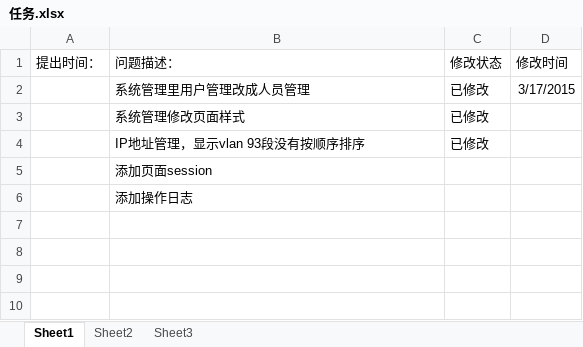
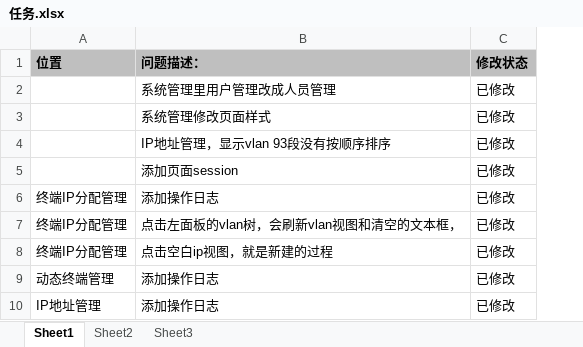
Before and after one commit to zhangwei900808/youobug, an Excel workbook: 任务.xlsx, sheet Sheet1, drawn as a sheet; values as stored, in another font and other column widths than the file's, no borders; removed rows and columns are numbered as before the commit, all else as after; the diff names each change by its address in the sheet, - before the commit and + after, or states it on an @@ line.

Commit message:
commit

```diff
--- a/任务.xlsx (sheet Sheet1)
+++ b/任务.xlsx (sheet Sheet1)
-column A (提出时间：), empty
+column A (位置), row 6: 终端IP分配管理
-column D (修改时间), row 2: 3/17/2015
@@ B1:C1 fill: none → #BFBFBF, bold: off → on @@
-C5:C6 (修改状态): (empty)
+C5:C6 (修改状态): 已修改
+row 7: 终端IP分配管理 | 点击左面板的vlan树，会刷新vlan视图和清空的文本框， | 已修改
+row 8: 终端IP分配管理 | 点击空白ip视图，就是新建的过程 | 已修改
+row 9: 动态终端管理 | 添加操作日志 | 已修改
+row 10: IP地址管理 | 添加操作日志 | 已修改
```
